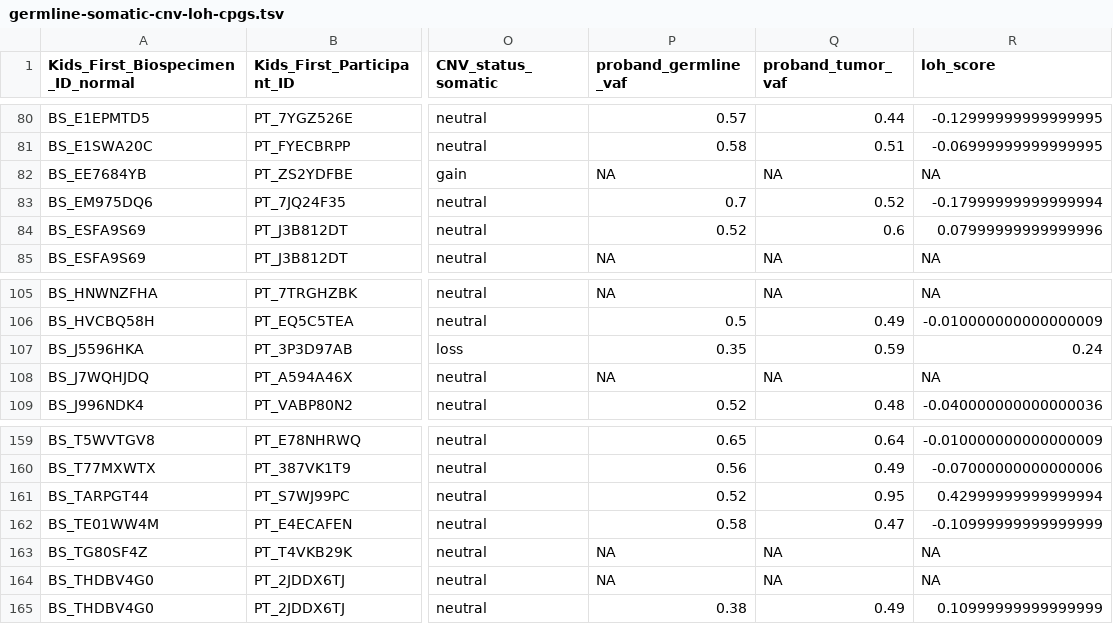
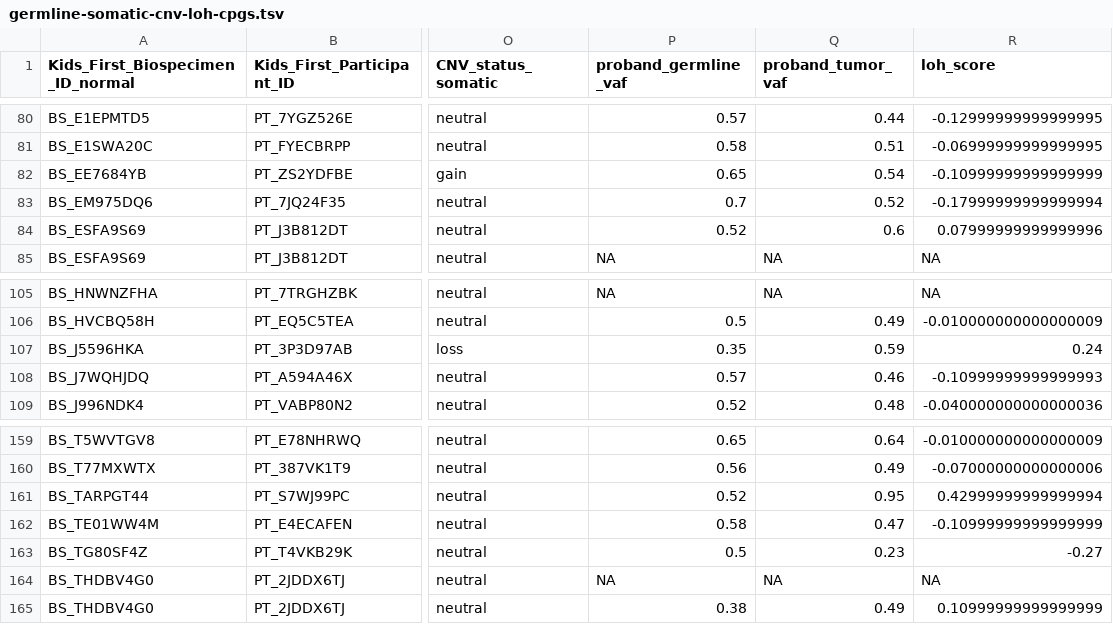
Before and after one commit to diskin-lab-chop/pbta-germline-somatic, a TSV file: analyses/two-hits/results/germline-somatic-cnv-loh-cpgs.tsv, drawn as a sheet; only a part is shown, gaps mark what is left out; the diff names each change by its address in the sheet, - before the commit and + after, or states it on an @@ line.

```diff
--- a/analyses/two-hits/results/germline-somatic-cnv-loh-cpgs.tsv
+++ b/analyses/two-hits/results/germline-somatic-cnv-loh-cpgs.tsv
-P82 (proband_germline_vaf): NA
+P82 (proband_germline_vaf): 0.65
-Q82 (proband_tumor_vaf): NA
+Q82 (proband_tumor_vaf): 0.54
-R82 (loh_score): NA
+R82 (loh_score): -0.10999999999999999
-P108 (proband_germline_vaf): NA
+P108 (proband_germline_vaf): 0.57
-Q108 (proband_tumor_vaf): NA
+Q108 (proband_tumor_vaf): 0.46
-R108 (loh_score): NA
+R108 (loh_score): -0.10999999999999993
-P163 (proband_germline_vaf): NA
+P163 (proband_germline_vaf): 0.5
-Q163 (proband_tumor_vaf): NA
+Q163 (proband_tumor_vaf): 0.23
-R163 (loh_score): NA
+R163 (loh_score): -0.27
```
Also changed, not shown: analyses/two-hits/results/germline-somatic-cnv-loh-somatic-non-cpgs.tsv, 5 other files.
